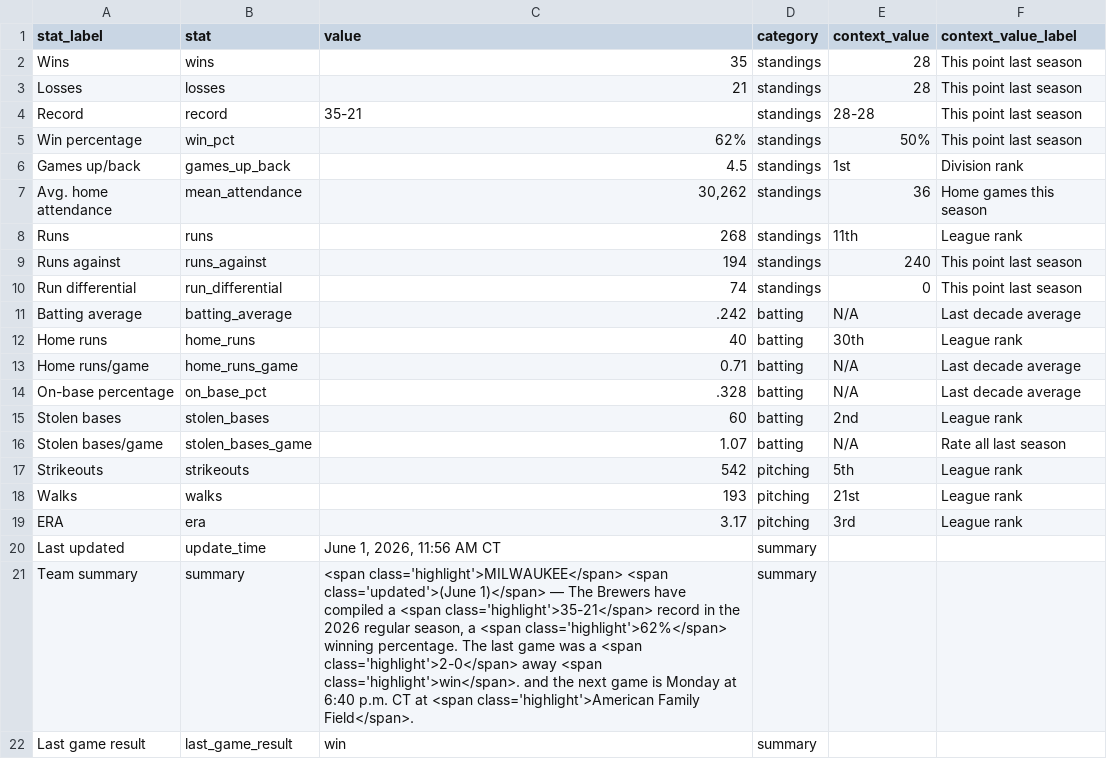
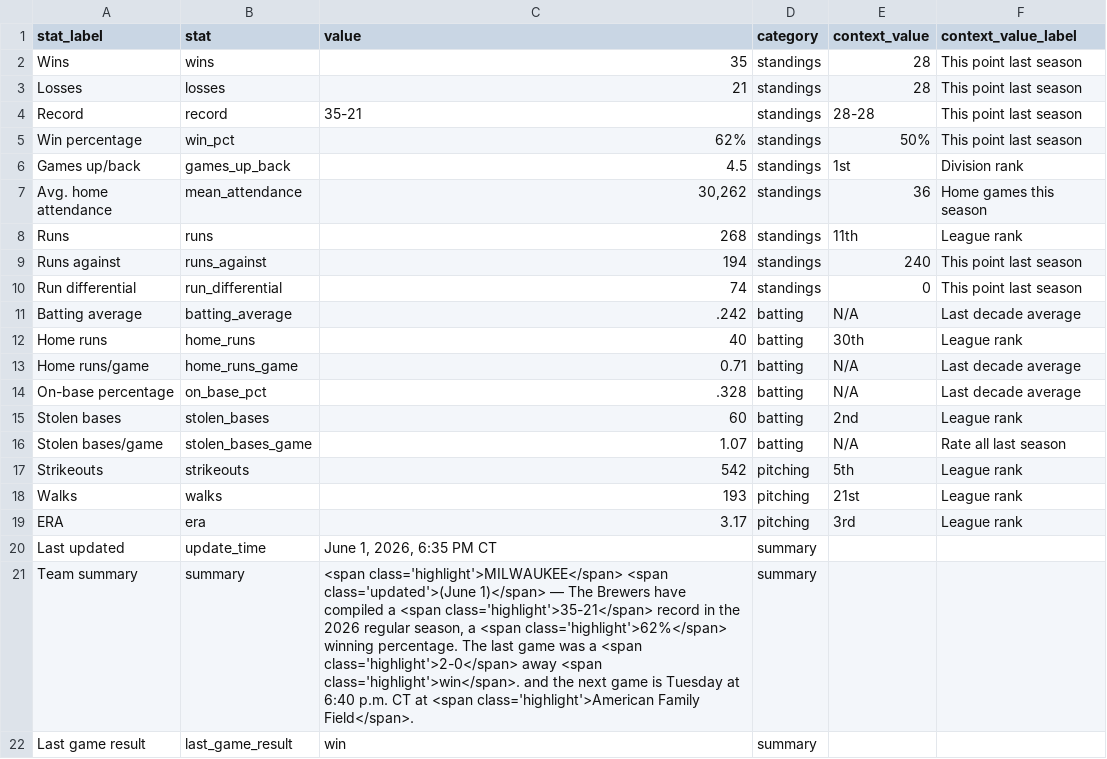
Before and after one commit to twallac10/mkebrewers-bot, a CSV file: data/standings/season_summary_latest.csv, drawn as a sheet.

```diff
--- a/data/standings/season_summary_latest.csv
+++ b/data/standings/season_summary_latest.csv
@@ -19,4 +19,4 @@ Walks,walks,193,pitching,21st,League rank
 ERA,era,3.17,pitching,3rd,League rank
-Last updated,update_time,"June 1, 2026, 11:56 AM CT",summary,,
-Team summary,summary,"<span class='highlight'>MILWAUKEE</span> <span class='updated'>(June 1)</span> — The Brewers have compiled a <span class='highlight'>35-21</span> record in the 2026 regular season, a <span class='highlight'>62%</span> winning percentage.  The last game was a <span class='highlight'>2-0</span> away <span class='highlight'>win</span>. and the next game is Monday at 6:40 p.m. CT at <span class='highlight'>American Family Field</span>.",summary,,
+Last updated,update_time,"June 1, 2026, 6:35 PM CT",summary,,
+Team summary,summary,"<span class='highlight'>MILWAUKEE</span> <span class='updated'>(June 1)</span> — The Brewers have compiled a <span class='highlight'>35-21</span> record in the 2026 regular season, a <span class='highlight'>62%</span> winning percentage.  The last game was a <span class='highlight'>2-0</span> away <span class='highlight'>win</span>. and the next game is Tuesday at 6:40 p.m. CT at <span class='highlight'>American Family Field</span>.",summary,,
 Last game result,last_game_result,win,summary,,
```
Also changed, not shown: 19 other files.
